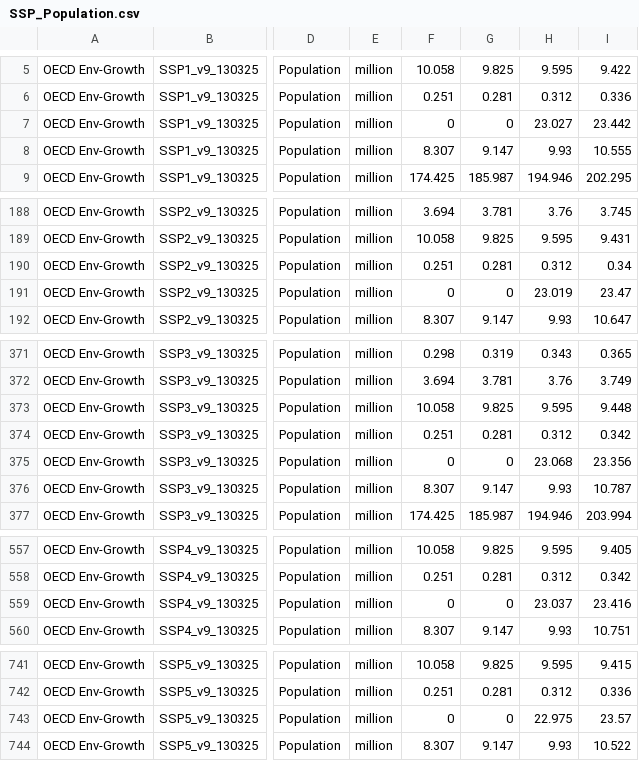
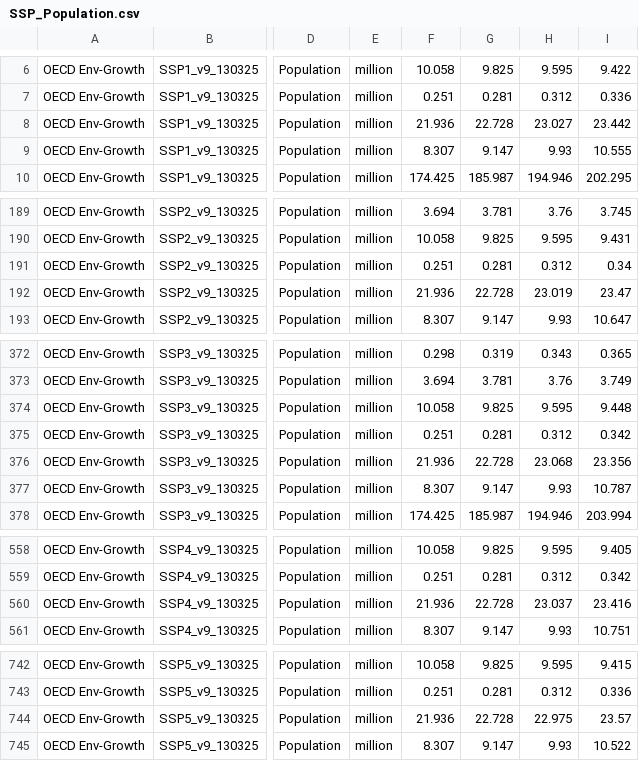
Before and after one commit to transportenergy/database, a CSV file: R/item/inst/extdata/downscale/SSP_Population.csv, drawn as a sheet; only a part is shown, gaps mark what is left out; addresses are those after the commit; the diff covers the shown part only; the diff names each change by its address in the sheet, - before the commit and + after, or states it on an @@ line.

Commit message:
replaces zero values for Taiwan population in 2000 and 2005 with data from UN (XEA region). Zeroes were especially problematic for GCAM which has Taiwan as a region.

```diff
--- a/R/item/inst/extdata/downscale/SSP_Population.csv
+++ b/R/item/inst/extdata/downscale/SSP_Population.csv
-F8: 0
+F8: 21.936
-G8: 0
+G8: 22.728
-F192: 0
+F192: 21.936
-G192: 0
+G192: 22.728
-F376: 0
+F376: 21.936
-G376: 0
+G376: 22.728
-F560: 0
+F560: 21.936
-G560: 0
+G560: 22.728
-F744: 0
+F744: 21.936
-G744: 0
+G744: 22.728
```
Also changed, not shown: 1 added row elsewhere in this file.
